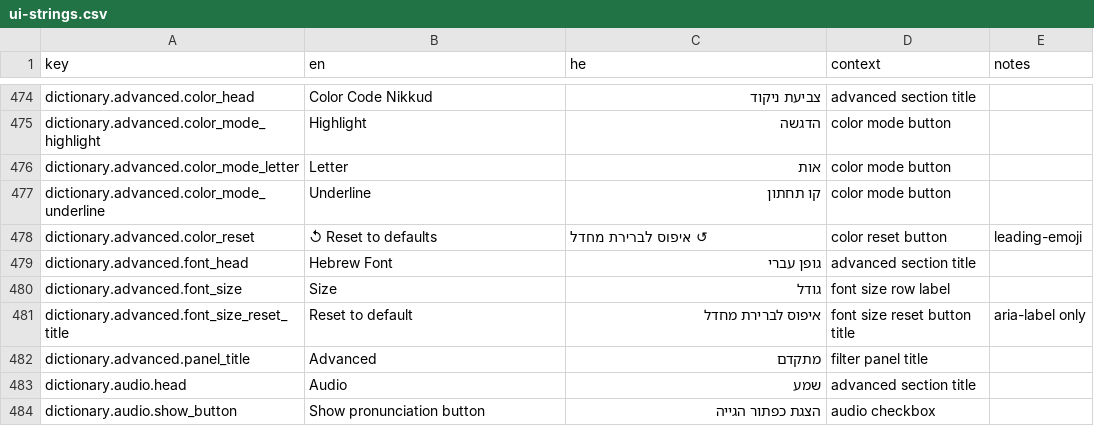
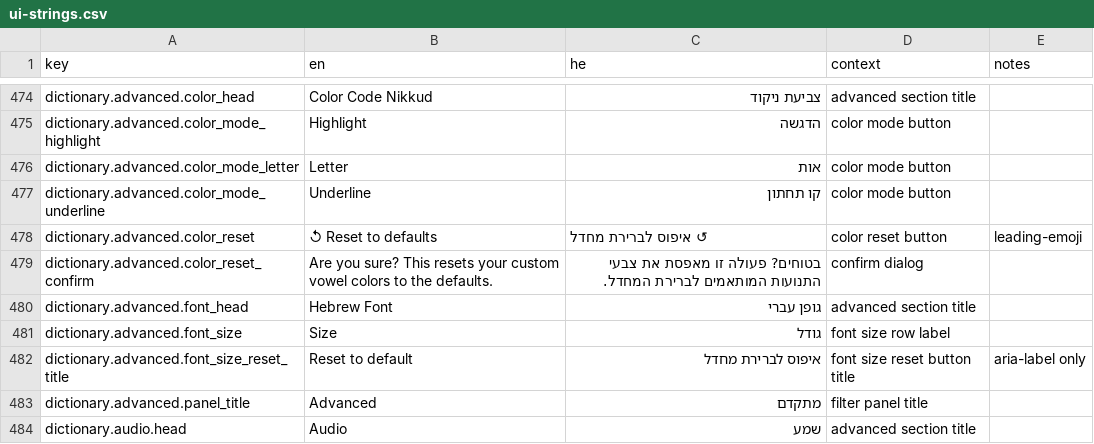
Before and after one commit to Hbleiberg/Hebrew_Blender, a CSV file: locales/ui-strings.csv, drawn as a sheet; only a part is shown, gaps mark what is left out; the shorter side is filled out with more unchanged rows.

```diff
--- a/locales/ui-strings.csv
+++ b/locales/ui-strings.csv
@@ -478,2 +478,3 @@ dictionary.advanced.color_mode_underline,Underline,קו תחתון,color mode bu
 dictionary.advanced.color_reset,↺ Reset to defaults,↺ איפוס לברירת מחדל,color reset button,leading-emoji
+dictionary.advanced.color_reset_confirm,Are you sure? This resets your custom vowel colors to the defaults.,בטוחים? פעולה זו מאפסת את צבעי התנועות המותאמים לברירת המחדל.,confirm dialog,
 dictionary.advanced.font_head,Hebrew Font,גופן עברי,advanced section title,
```
Also changed, not shown: 3 other files.
